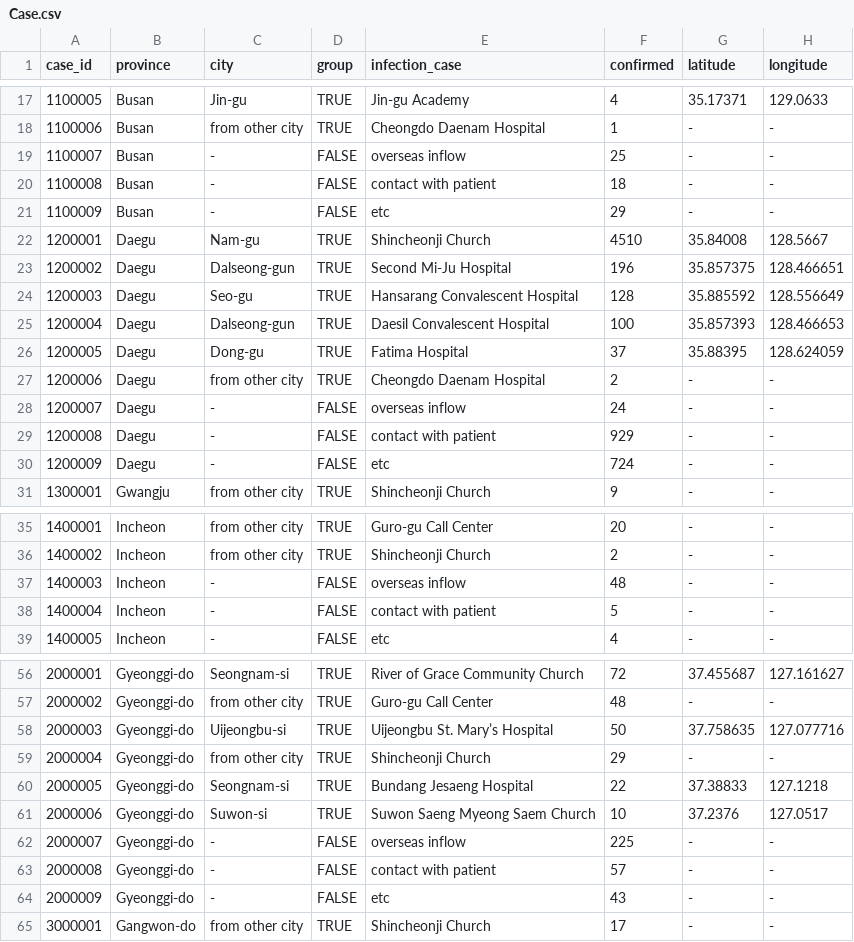
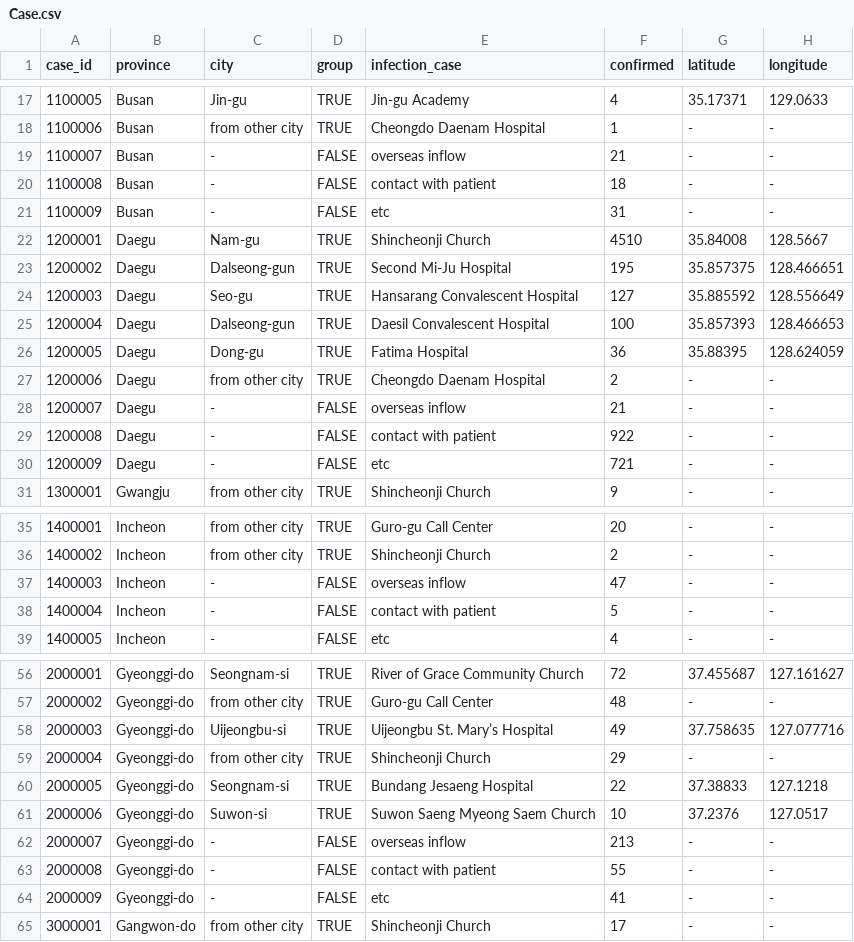
Before and after one commit to s153048/KC19, a CSV file: notebooks/data/Case.csv, drawn as a sheet; only a part is shown, gaps mark what is left out; the diff covers the shown part only.

```diff
--- a/notebooks/data/Case.csv
+++ b/notebooks/data/Case.csv
@@ -18,14 +18,14 @@ case_id,province,city,group,infection_case,confirmed,latitude,longitude
 1100006,Busan,from other city,TRUE,Cheongdo Daenam Hospital,1,-,-
-1100007,Busan,-,FALSE,overseas inflow,25,-,-
+1100007,Busan,-,FALSE,overseas inflow,21,-,-
 1100008,Busan,-,FALSE,contact with patient,18,-,-
-1100009,Busan,-,FALSE,etc,29,-,-
+1100009,Busan,-,FALSE,etc,31,-,-
 1200001,Daegu,Nam-gu,TRUE,Shincheonji Church,4510,35.84008,128.5667
-1200002,Daegu,Dalseong-gun,TRUE,Second Mi-Ju Hospital,196,35.857375,128.466651
-1200003,Daegu,Seo-gu,TRUE,Hansarang Convalescent Hospital,128,35.885592,128.556649
+1200002,Daegu,Dalseong-gun,TRUE,Second Mi-Ju Hospital,195,35.857375,128.466651
+1200003,Daegu,Seo-gu,TRUE,Hansarang Convalescent Hospital,127,35.885592,128.556649
 1200004,Daegu,Dalseong-gun,TRUE,Daesil Convalescent Hospital,100,35.857393,128.466653
-1200005,Daegu,Dong-gu,TRUE,Fatima Hospital,37,35.88395,128.624059
+1200005,Daegu,Dong-gu,TRUE,Fatima Hospital,36,35.88395,128.624059
 1200006,Daegu,from other city,TRUE,Cheongdo Daenam Hospital,2,-,-
-1200007,Daegu,-,FALSE,overseas inflow,24,-,-
-1200008,Daegu,-,FALSE,contact with patient,929,-,-
-1200009,Daegu,-,FALSE,etc,724,-,-
+1200007,Daegu,-,FALSE,overseas inflow,21,-,-
+1200008,Daegu,-,FALSE,contact with patient,922,-,-
+1200009,Daegu,-,FALSE,etc,721,-,-
 1300001,Gwangju,from other city,TRUE,Shincheonji Church,9,-,-
@@ -36,3 +36,3 @@ case_id,province,city,group,infection_case,confirmed,latitude,longitude
 1400002,Incheon,from other city,TRUE,Shincheonji Church,2,-,-
-1400003,Incheon,-,FALSE,overseas inflow,48,-,-
+1400003,Incheon,-,FALSE,overseas inflow,47,-,-
 1400004,Incheon,-,FALSE,contact with patient,5,-,-
@@ -57,3 +57,3 @@ case_id,province,city,group,infection_case,confirmed,latitude,longitude
 2000002,Gyeonggi-do,from other city,TRUE,Guro-gu Call Center,48,-,-
-2000003,Gyeonggi-do,Uijeongbu-si,TRUE,Uijeongbu St. Mary’s Hospital,50,37.758635,127.077716
+2000003,Gyeonggi-do,Uijeongbu-si,TRUE,Uijeongbu St. Mary’s Hospital,49,37.758635,127.077716
 2000004,Gyeonggi-do,from other city,TRUE,Shincheonji Church,29,-,-
@@ -61,5 +61,5 @@ case_id,province,city,group,infection_case,confirmed,latitude,longitude
 2000006,Gyeonggi-do,Suwon-si,TRUE,Suwon Saeng Myeong Saem Church,10,37.2376,127.0517
-2000007,Gyeonggi-do,-,FALSE,overseas inflow,225,-,-
-2000008,Gyeonggi-do,-,FALSE,contact with patient,57,-,-
-2000009,Gyeonggi-do,-,FALSE,etc,43,-,-
+2000007,Gyeonggi-do,-,FALSE,overseas inflow,213,-,-
+2000008,Gyeonggi-do,-,FALSE,contact with patient,55,-,-
+2000009,Gyeonggi-do,-,FALSE,etc,41,-,-
 3000001,Gangwon-do,from other city,TRUE,Shincheonji Church,17,-,-
```
Also changed, not shown: 8 edited cells elsewhere in this file, 1 other file.
